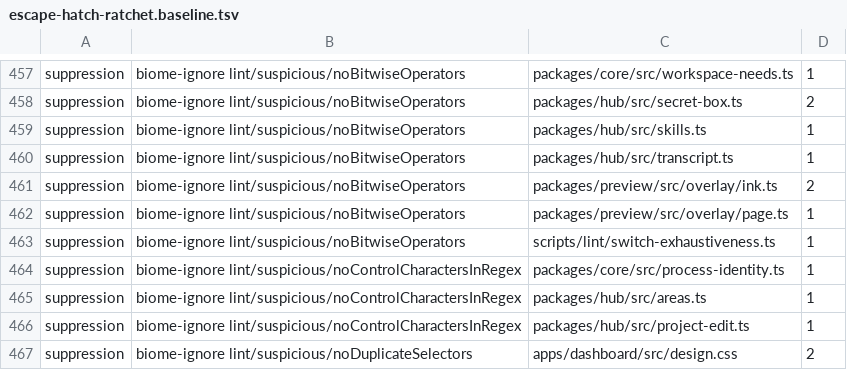
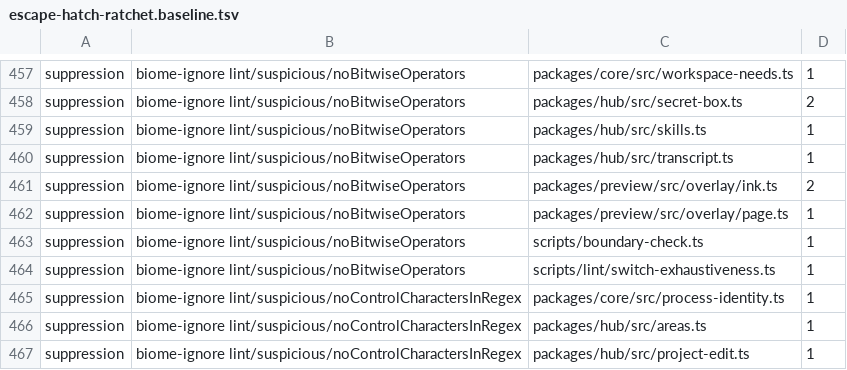
Before and after one commit to Bewinxed/cawco, a TSV file: scripts/escape-hatch-ratchet.baseline.tsv, drawn as a sheet; only a part is shown, gaps mark what is left out; the shorter side is filled out with more unchanged rows.

```diff
--- a/scripts/escape-hatch-ratchet.baseline.tsv
+++ b/scripts/escape-hatch-ratchet.baseline.tsv
@@ -462,2 +462,3 @@ suppression	biome-ignore lint/suspicious/noBitwiseOperators	packages/preview/src
 suppression	biome-ignore lint/suspicious/noBitwiseOperators	packages/preview/src/overlay/page.ts	1
+suppression	biome-ignore lint/suspicious/noBitwiseOperators	scripts/boundary-check.ts	1
 suppression	biome-ignore lint/suspicious/noBitwiseOperators	scripts/lint/switch-exhaustiveness.ts	1
```
Also changed, not shown: 1 other file.
